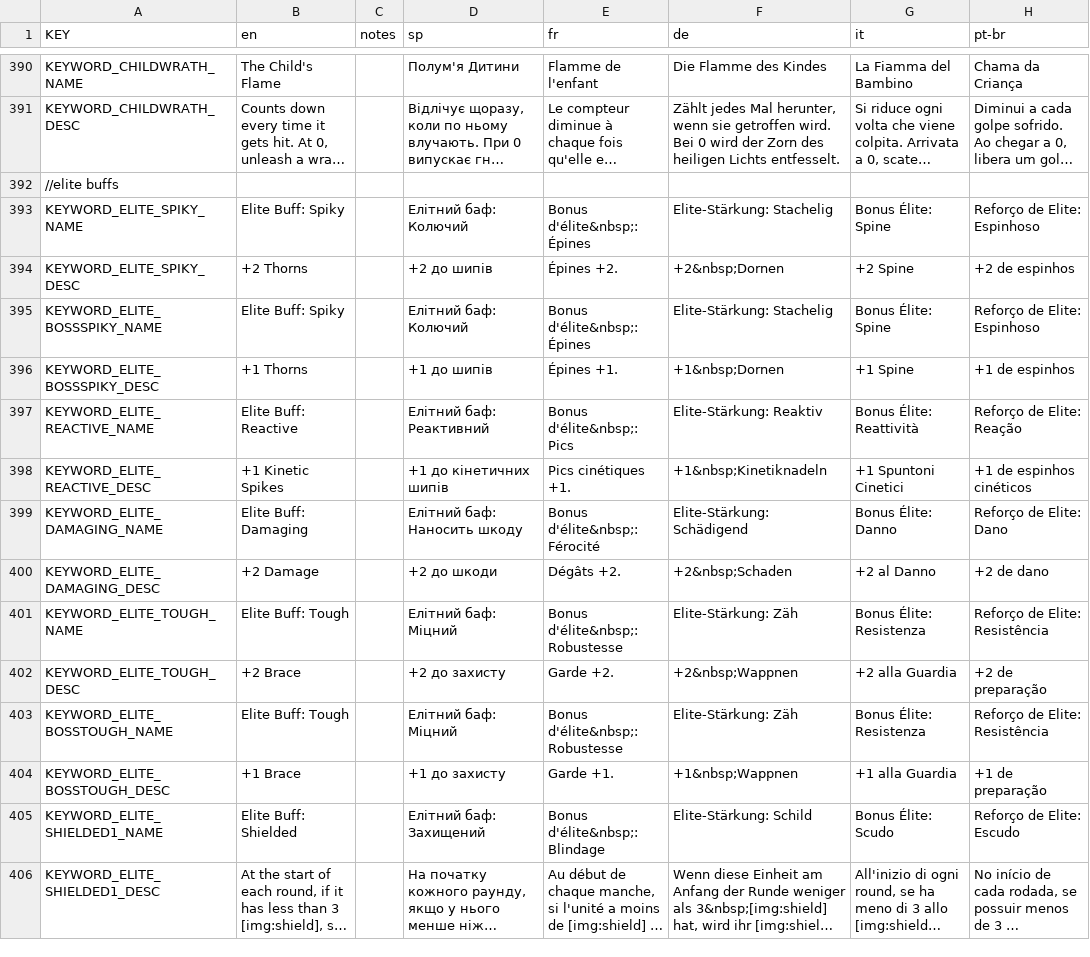
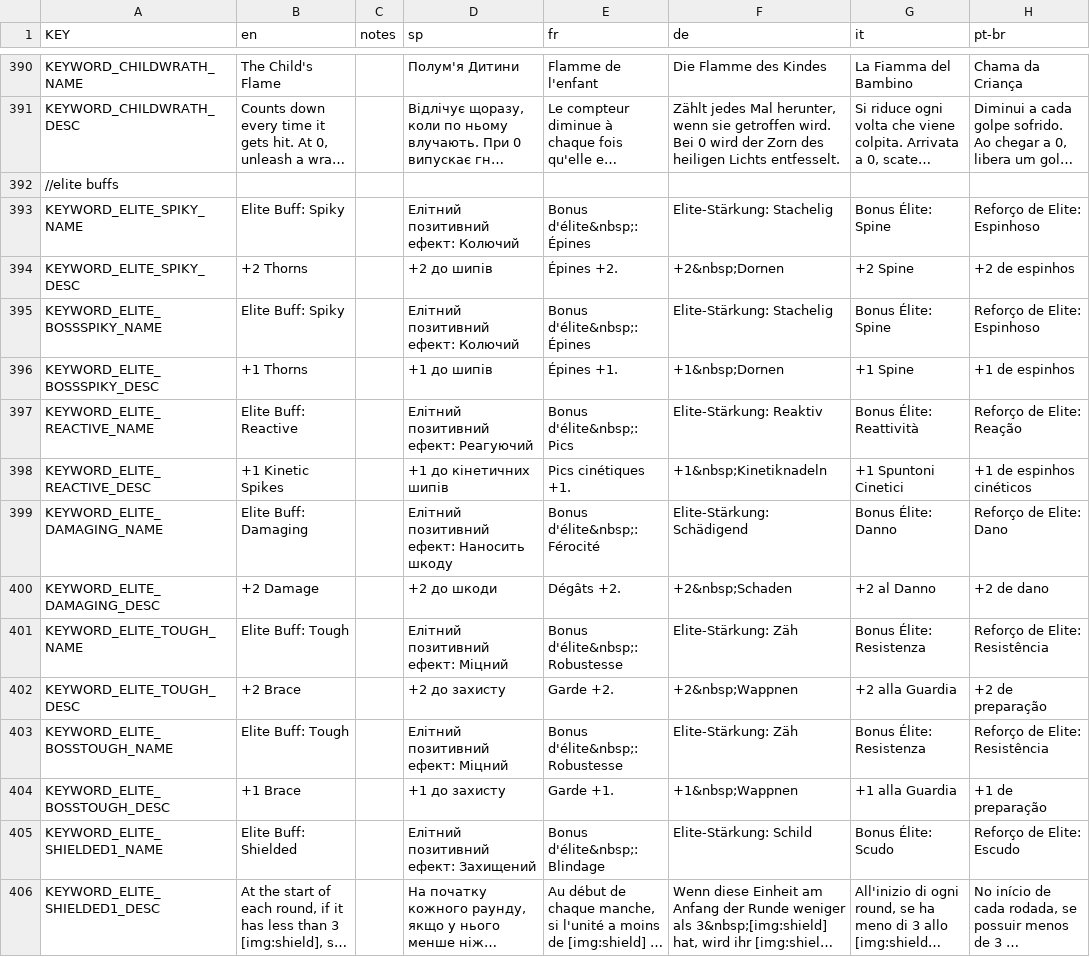
Before and after one commit to tarik02/mewgenics-uk, a CSV file: data/uk/translated/data/text/keyword_tooltips.csv, drawn as a sheet; only a part is shown, gaps mark what is left out; long unchanged cells end in …; the diff covers the shown part only; the diff names each change by its address in the sheet, - before the commit and + after, or states it on an @@ line.

Commit message:
fix: update translations (#8)

```diff
--- a/data/uk/translated/data/text/keyword_tooltips.csv
+++ b/data/uk/translated/data/text/keyword_tooltips.csv
-D393 (sp): Елітний баф: Колючий
+D393 (sp): Елітний позитивний ефект: Колючий
-D395 (sp): Елітний баф: Колючий
+D395 (sp): Елітний позитивний ефект: Колючий
-D397 (sp): Елітний баф: Реактивний
+D397 (sp): Елітний позитивний ефект: Реагуючий
-D399 (sp): Елітний баф: Наносить шкоду
+D399 (sp): Елітний позитивний ефект: Наносить шкоду
-D401 (sp): Елітний баф: Міцний
+D401 (sp): Елітний позитивний ефект: Міцний
-D403 (sp): Елітний баф: Міцний
+D403 (sp): Елітний позитивний ефект: Міцний
-D405 (sp): Елітний баф: Захищений
+D405 (sp): Елітний позитивний ефект: Захищений
```
Also changed, not shown: 33 edited cells elsewhere in this file, data/uk/glossary.csv, data/uk/translated/data/text/items.csv, 12 other files.
